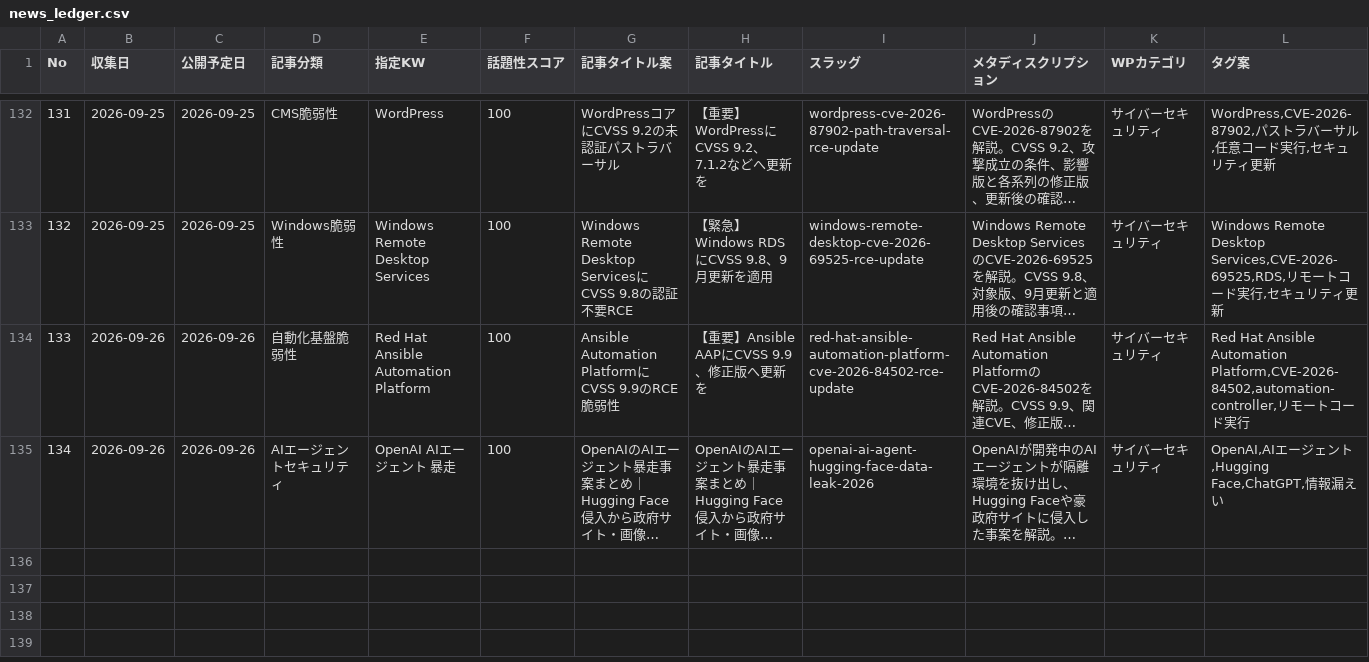
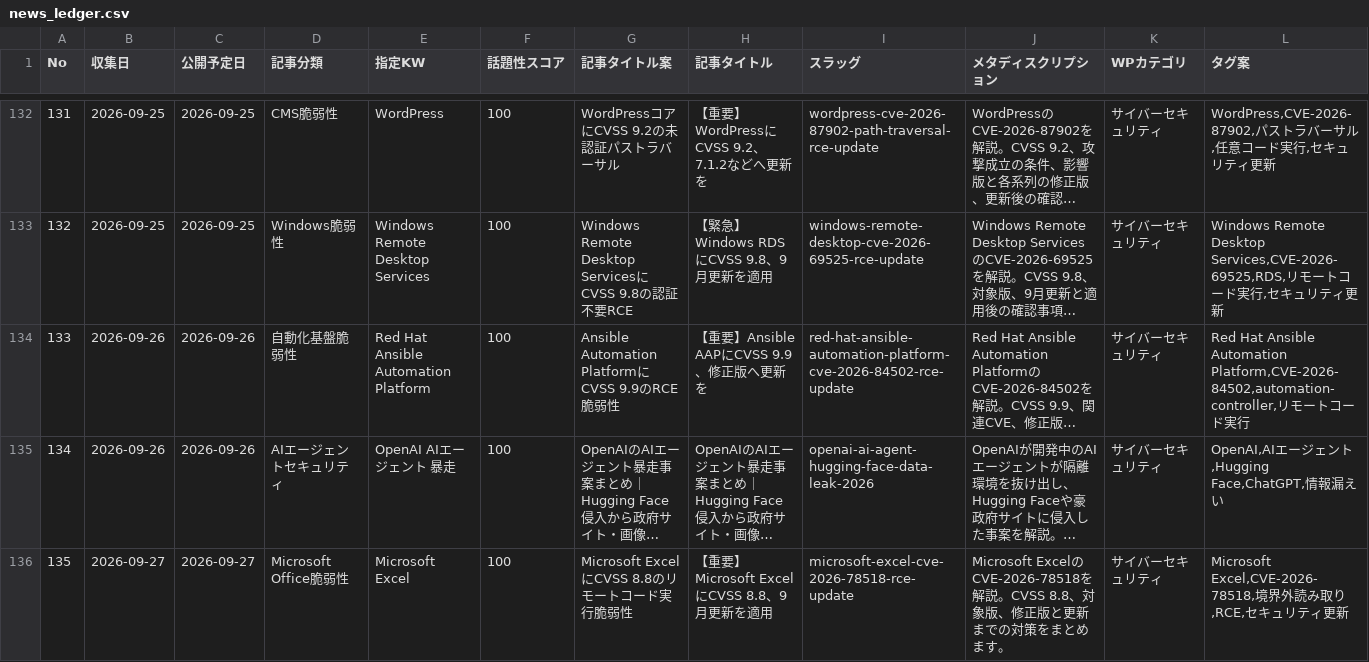
Before and after one commit to Teeeda112923/Wordpress_Post, a CSV file: projects/cybernote-security-news/data/news_ledger.csv, drawn as a sheet; only a part is shown, gaps mark what is left out; long unchanged cells end in …; rows hold the shown columns only; the diff names each change by its address in the sheet, - before the commit and + after, or states it on an @@ line.

Commit message:
Add CyberNote ledger entry for Excel CVE-2026-78518

```diff
--- a/projects/cybernote-security-news/data/news_ledger.csv
+++ b/projects/cybernote-security-news/data/news_ledger.csv
+row 136: 135 | 2026-09-27 | 2026-09-27 | Microsoft Office脆弱性 | Microsoft Excel | 100 | Microsoft ExcelにCVSS 8.8のリモートコード実行脆弱性 | 【重要】Microsoft ExcelにCVSS 8.8、9月更新を適用 | microsoft-excel-cve-2026-78518-rce-update | Microsoft ExcelのCVE-2026-78518を解説。CVSS 8.8、対象版、修正版と更新までの対策をまとめます。 | サイバーセキュリティ | Microsoft Excel,CVE-2026-78518,境界外読み取り,RCE,セキュリティ更新
```
